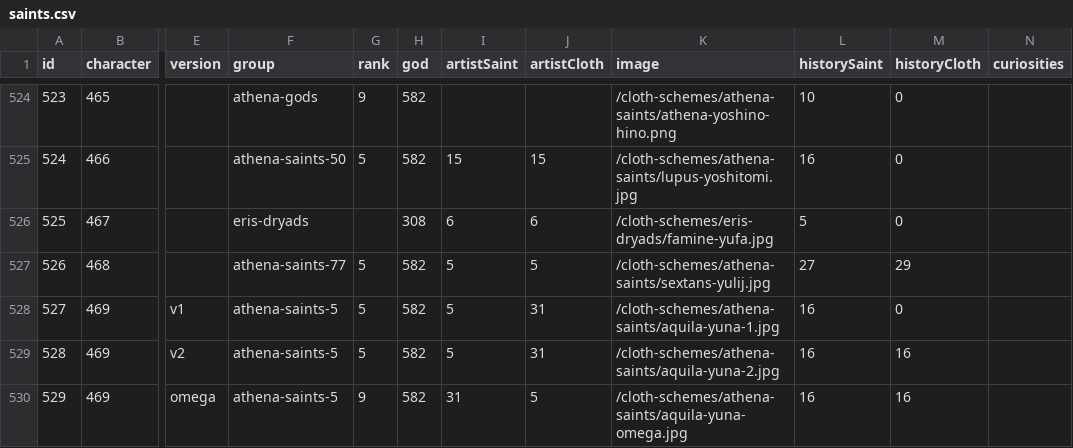
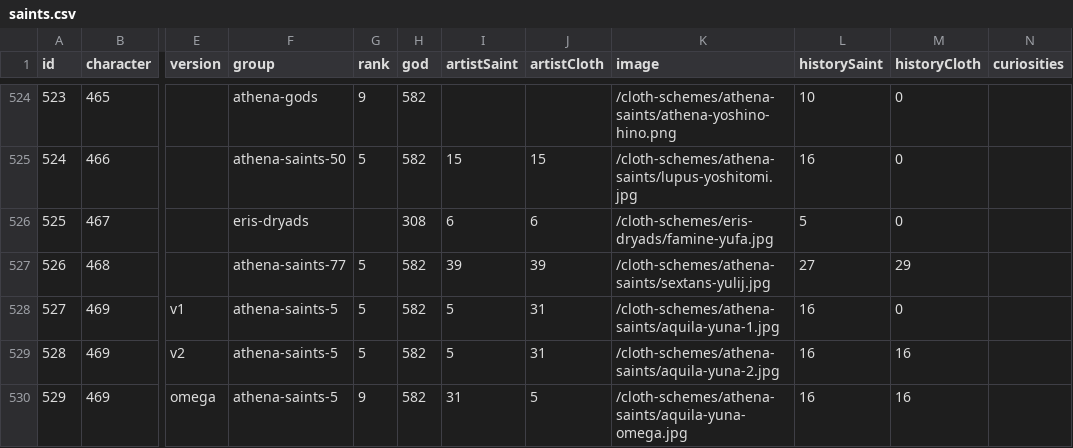
Before and after one commit to diegochagas/saintseiyacloths, a CSV file: csv/data/saints.csv, drawn as a sheet; only a part is shown, gaps mark what is left out; the diff names each change by its address in the sheet, - before the commit and + after, or states it on an @@ line.

Commit message:
feat: update Sextans Yulij image

```diff
--- a/csv/data/saints.csv
+++ b/csv/data/saints.csv
-I527 (artistSaint): 5
+I527 (artistSaint): 39
-J527 (artistCloth): 5
+J527 (artistCloth): 39
```
Also changed, not shown: 2 other files.
